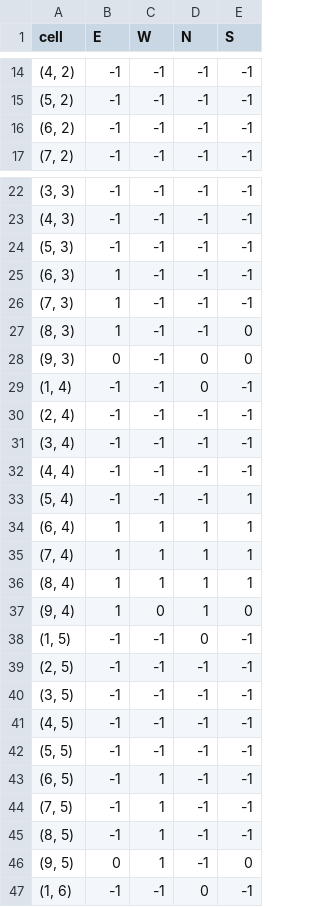
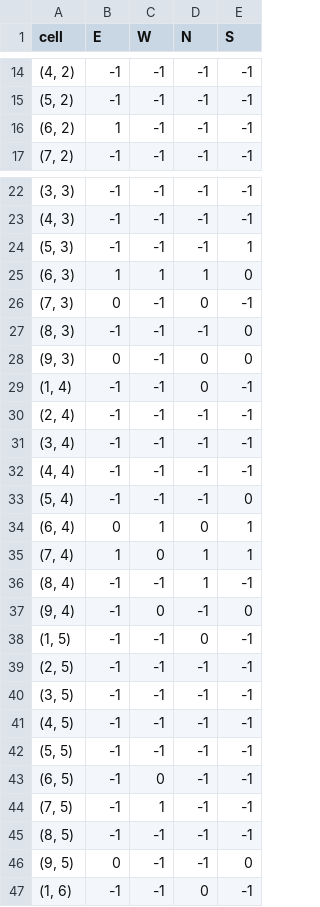
Before and after one commit to supungamlath/RoboGames2022, a CSV file: saved_maze.csv, drawn as a sheet; only a part is shown, gaps mark what is left out.

```diff
--- a/saved_maze.csv
+++ b/saved_maze.csv
@@ -15,3 +15,3 @@
 "(5, 2)",-1,-1,-1,-1
-"(6, 2)",-1,-1,-1,-1
+"(6, 2)",1,-1,-1,-1
 "(7, 2)",-1,-1,-1,-1
@@ -23,6 +23,6 @@
 "(4, 3)",-1,-1,-1,-1
-"(5, 3)",-1,-1,-1,-1
-"(6, 3)",1,-1,-1,-1
-"(7, 3)",1,-1,-1,-1
-"(8, 3)",1,-1,-1,0
+"(5, 3)",-1,-1,-1,1
+"(6, 3)",1,1,1,0
+"(7, 3)",0,-1,0,-1
+"(8, 3)",-1,-1,-1,0
 "(9, 3)",0,-1,0,0
@@ -32,7 +32,7 @@
 "(4, 4)",-1,-1,-1,-1
-"(5, 4)",-1,-1,-1,1
-"(6, 4)",1,1,1,1
-"(7, 4)",1,1,1,1
-"(8, 4)",1,1,1,1
-"(9, 4)",1,0,1,0
+"(5, 4)",-1,-1,-1,0
+"(6, 4)",0,1,0,1
+"(7, 4)",1,0,1,1
+"(8, 4)",-1,-1,1,-1
+"(9, 4)",-1,0,-1,0
 "(1, 5)",-1,-1,0,-1
@@ -42,6 +42,6 @@
 "(5, 5)",-1,-1,-1,-1
-"(6, 5)",-1,1,-1,-1
+"(6, 5)",-1,0,-1,-1
 "(7, 5)",-1,1,-1,-1
-"(8, 5)",-1,1,-1,-1
-"(9, 5)",0,1,-1,0
+"(8, 5)",-1,-1,-1,-1
+"(9, 5)",0,-1,-1,0
 "(1, 6)",-1,-1,0,-1
```
Also changed, not shown: 1 other file.
